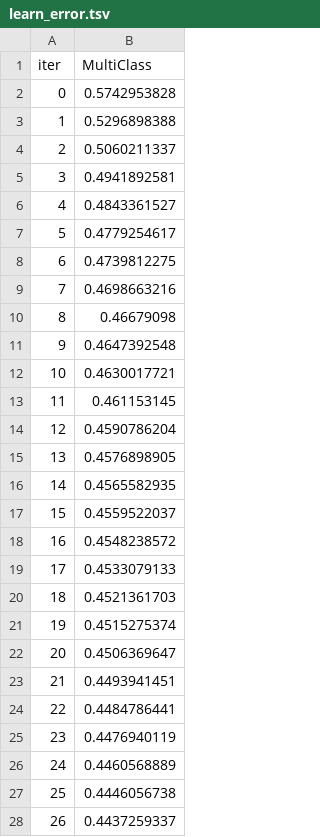
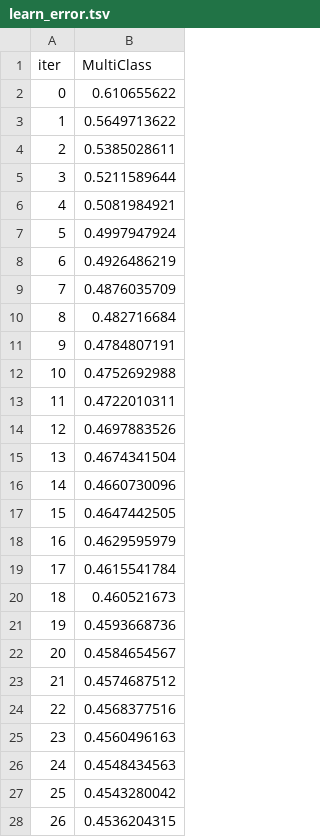
Before and after one commit to Mapachana/Practicas-IN, a TSV file: P3/catboost_info/learn_error.tsv, drawn as a sheet; only a part is shown; the diff covers the shown part only.

```diff
--- a/P3/catboost_info/learn_error.tsv
+++ b/P3/catboost_info/learn_error.tsv
@@ -1,28 +1,28 @@
 iter	MultiClass
-0	0.5742953828
-1	0.5296898388
-2	0.5060211337
-3	0.4941892581
-4	0.4843361527
-5	0.4779254617
-6	0.4739812275
-7	0.4698663216
-8	0.46679098
-9	0.4647392548
-10	0.4630017721
-11	0.461153145
-12	0.4590786204
-13	0.4576898905
-14	0.4565582935
-15	0.4559522037
-16	0.4548238572
-17	0.4533079133
-18	0.4521361703
-19	0.4515275374
-20	0.4506369647
-21	0.4493941451
-22	0.4484786441
-23	0.4476940119
-24	0.4460568889
-25	0.4446056738
-26	0.4437259337
+0	0.610655622
+1	0.5649713622
+2	0.5385028611
+3	0.5211589644
+4	0.5081984921
+5	0.4997947924
+6	0.4926486219
+7	0.4876035709
+8	0.482716684
+9	0.4784807191
+10	0.4752692988
+11	0.4722010311
+12	0.4697883526
+13	0.4674341504
+14	0.4660730096
+15	0.4647442505
+16	0.4629595979
+17	0.4615541784
+18	0.460521673
+19	0.4593668736
+20	0.4584654567
+21	0.4574687512
+22	0.4568377516
+23	0.4560496163
+24	0.4548434563
+25	0.4543280042
+26	0.4536204315
```
Also changed, not shown: 18 edited cells elsewhere in this file, P3/catboost_info/time_left.tsv, 7 other files.
